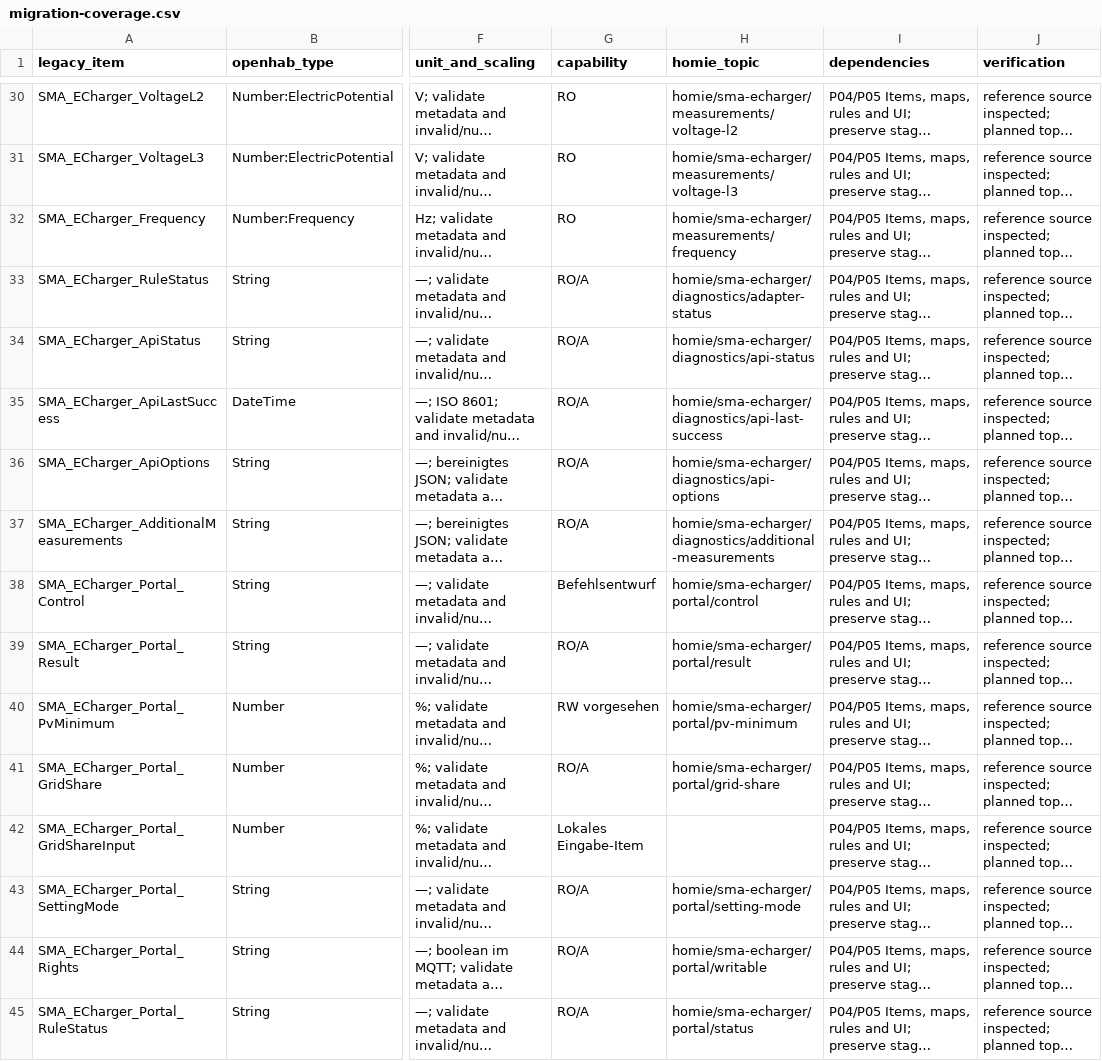
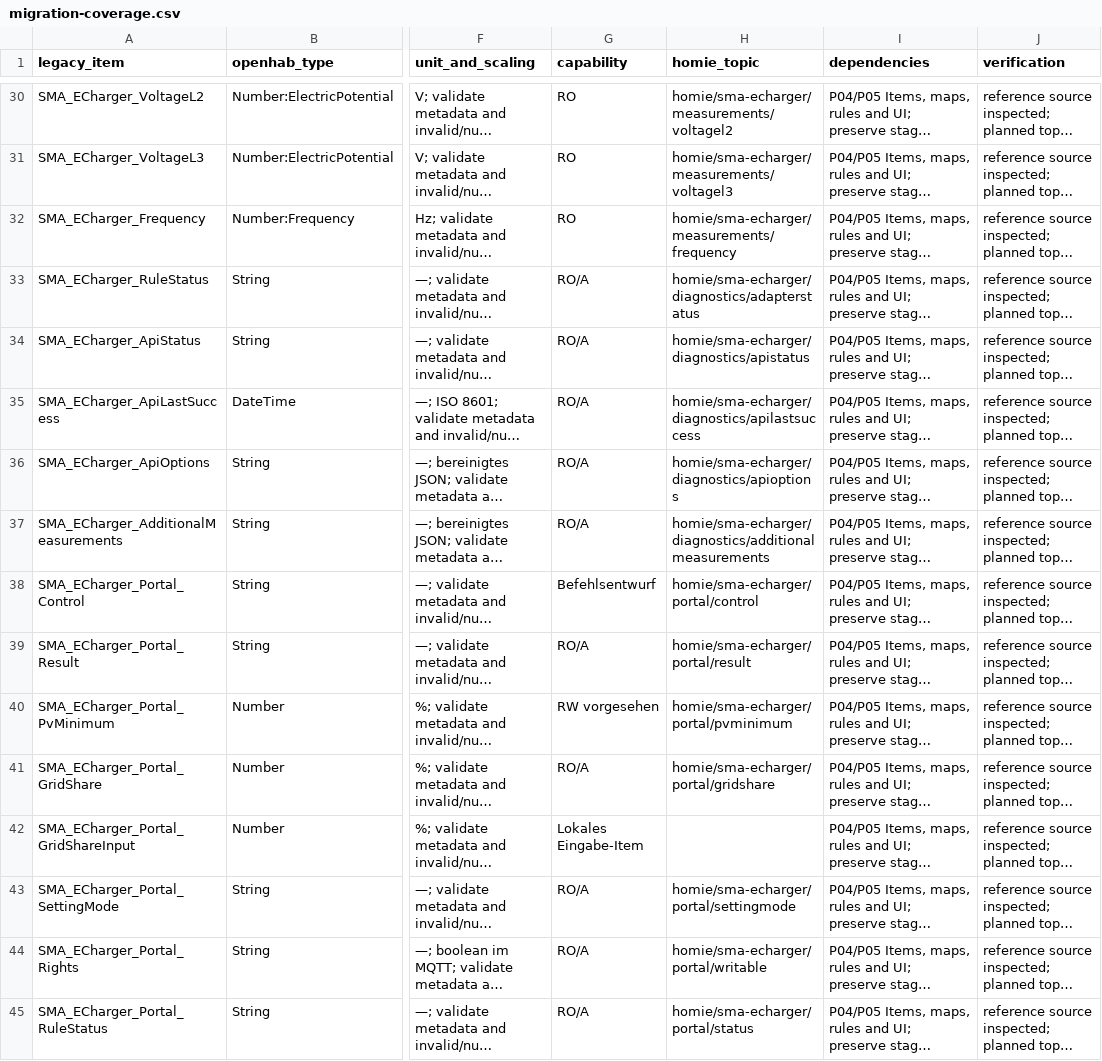
Before and after one commit to alaub81/sma-mqtt-bridge, a CSV file: docs/migration-coverage.csv, drawn as a sheet; only a part is shown, gaps mark what is left out; long unchanged cells end in …; the diff covers the shown part only; the diff names each change by its address in the sheet, - before the commit and + after, or states it on an @@ line.

Commit message:
Add compact Homie channel IDs and configurable display translations

```diff
--- a/docs/migration-coverage.csv
+++ b/docs/migration-coverage.csv
-H30 (homie_topic): homie/sma-echarger/measurements/voltage-l2
+H30 (homie_topic): homie/sma-echarger/measurements/voltagel2
-H31 (homie_topic): homie/sma-echarger/measurements/voltage-l3
+H31 (homie_topic): homie/sma-echarger/measurements/voltagel3
-H33 (homie_topic): homie/sma-echarger/diagnostics/adapter-status
+H33 (homie_topic): homie/sma-echarger/diagnostics/adapterstatus
-H34 (homie_topic): homie/sma-echarger/diagnostics/api-status
+H34 (homie_topic): homie/sma-echarger/diagnostics/apistatus
-H35 (homie_topic): homie/sma-echarger/diagnostics/api-last-success
+H35 (homie_topic): homie/sma-echarger/diagnostics/apilastsuccess
-H36 (homie_topic): homie/sma-echarger/diagnostics/api-options
+H36 (homie_topic): homie/sma-echarger/diagnostics/apioptions
-H37 (homie_topic): homie/sma-echarger/diagnostics/additional-measurements
+H37 (homie_topic): homie/sma-echarger/diagnostics/additionalmeasurements
-H40 (homie_topic): homie/sma-echarger/portal/pv-minimum
+H40 (homie_topic): homie/sma-echarger/portal/pvminimum
-H41 (homie_topic): homie/sma-echarger/portal/grid-share
+H41 (homie_topic): homie/sma-echarger/portal/gridshare
-H43 (homie_topic): homie/sma-echarger/portal/setting-mode
+H43 (homie_topic): homie/sma-echarger/portal/settingmode
```
Also changed, not shown: 65 edited cells elsewhere in this file, 19 other files.
